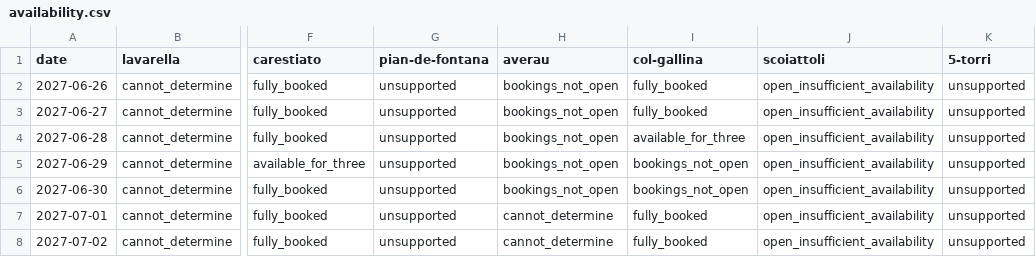
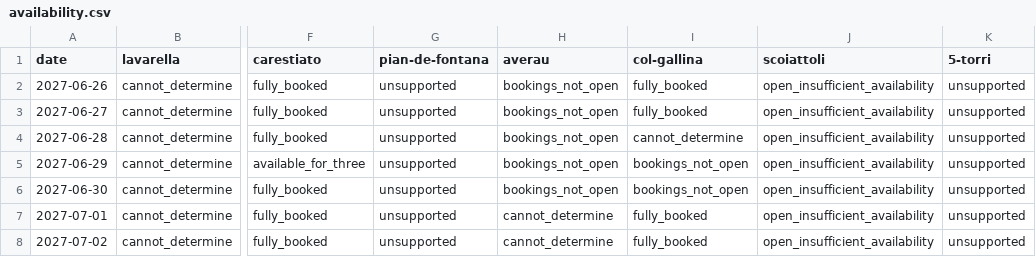
Before and after one commit to hisume/av1, a CSV file: reports/latest/availability.csv, drawn as a sheet; only a part is shown, gaps mark what is left out; the diff names each change by its address in the sheet, - before the commit and + after, or states it on an @@ line.

```diff
--- a/reports/latest/availability.csv
+++ b/reports/latest/availability.csv
-I4 (col-gallina): available_for_three
+I4 (col-gallina): cannot_determine
```
Also changed, not shown: 5 other files.
